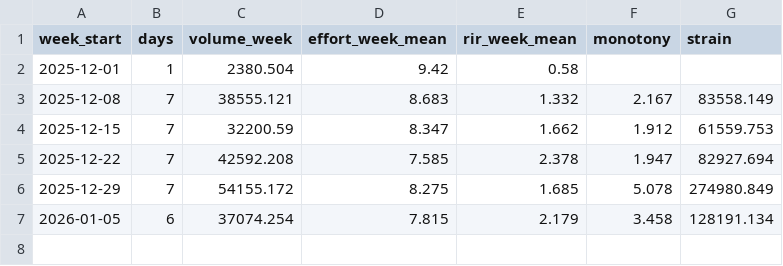
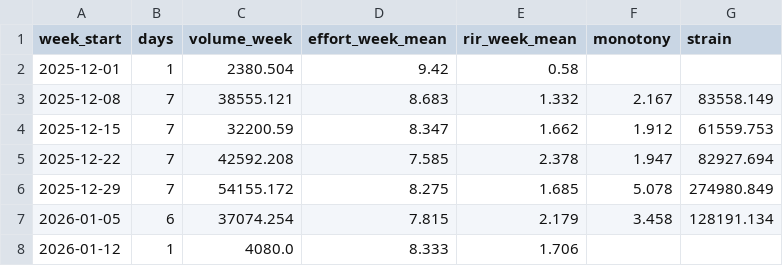
Before and after one commit to mariolada/data-projectz, a CSV file: data/processed/weekly.csv, drawn as a sheet; the diff names each change by its address in the sheet, - before the commit and + after, or states it on an @@ line.

```diff
--- a/data/processed/weekly.csv
+++ b/data/processed/weekly.csv
+row 8: 2026-01-12 | 1 | 4080.0 | 8.333 | 1.706
```
Also changed, not shown: data/processed/daily.csv, data/processed/daily_exercise.csv, 5 other files.
